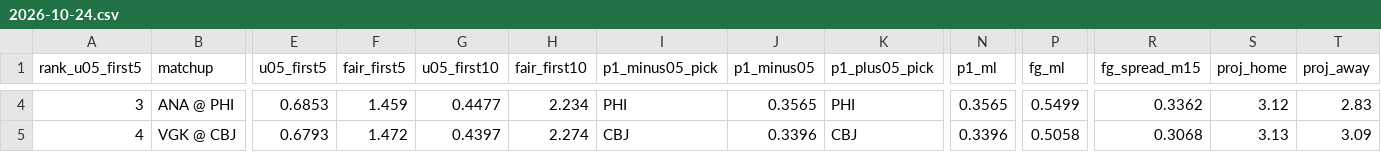
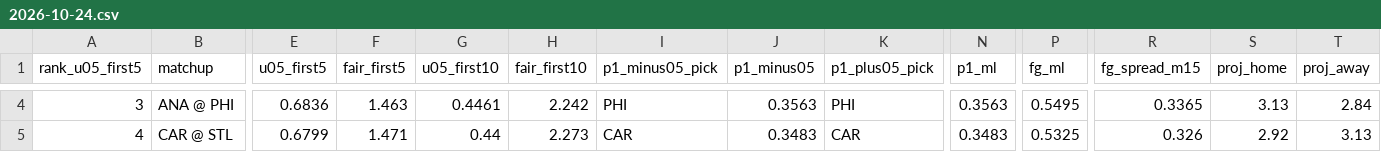
Before and after one commit to Moneyg604/nhl-early-goal, a CSV file: docs/days/2026-10-24.csv, drawn as a sheet; only a part is shown, gaps mark what is left out; the diff covers the shown part only; the diff names each change by its address in the sheet, - before the commit and + after, or states it on an @@ line.

```diff
--- a/docs/days/2026-10-24.csv
+++ b/docs/days/2026-10-24.csv
-E4 (u05_first5): 0.6853
+E4 (u05_first5): 0.6836
-F4 (fair_first5): 1.459
+F4 (fair_first5): 1.463
-G4 (u05_first10): 0.4477
+G4 (u05_first10): 0.4461
-H4 (fair_first10): 2.234
+H4 (fair_first10): 2.242
-J4 (p1_minus05): 0.3565
+J4 (p1_minus05): 0.3563
-N4 (p1_ml): 0.3565
+N4 (p1_ml): 0.3563
-P4 (fg_ml): 0.5499
+P4 (fg_ml): 0.5495
-R4 (fg_spread_m15): 0.3362
+R4 (fg_spread_m15): 0.3365
-S4 (proj_home): 3.12
+S4 (proj_home): 3.13
-T4 (proj_away): 2.83
+T4 (proj_away): 2.84
-B5 (matchup): VGK @ CBJ
+B5 (matchup): CAR @ STL
-E5 (u05_first5): 0.6793
+E5 (u05_first5): 0.6799
-F5 (fair_first5): 1.472
+F5 (fair_first5): 1.471
-G5 (u05_first10): 0.4397
+G5 (u05_first10): 0.44
-H5 (fair_first10): 2.274
+H5 (fair_first10): 2.273
-I5 (p1_minus05_pick): CBJ
+I5 (p1_minus05_pick): CAR
-J5 (p1_minus05): 0.3396
+J5 (p1_minus05): 0.3483
-K5 (p1_plus05_pick): CBJ
+K5 (p1_plus05_pick): CAR
-N5 (p1_ml): 0.3396
+N5 (p1_ml): 0.3483
-P5 (fg_ml): 0.5058
+P5 (fg_ml): 0.5325
-R5 (fg_spread_m15): 0.3068
+R5 (fg_spread_m15): 0.326
-S5 (proj_home): 3.13
+S5 (proj_home): 2.92
-T5 (proj_away): 3.09
+T5 (proj_away): 3.13
```
Also changed, not shown: 147 edited cells elsewhere in this file, docs/days/2026-10-22.csv, docs/days/2026-10-23.csv, 36 other files.
